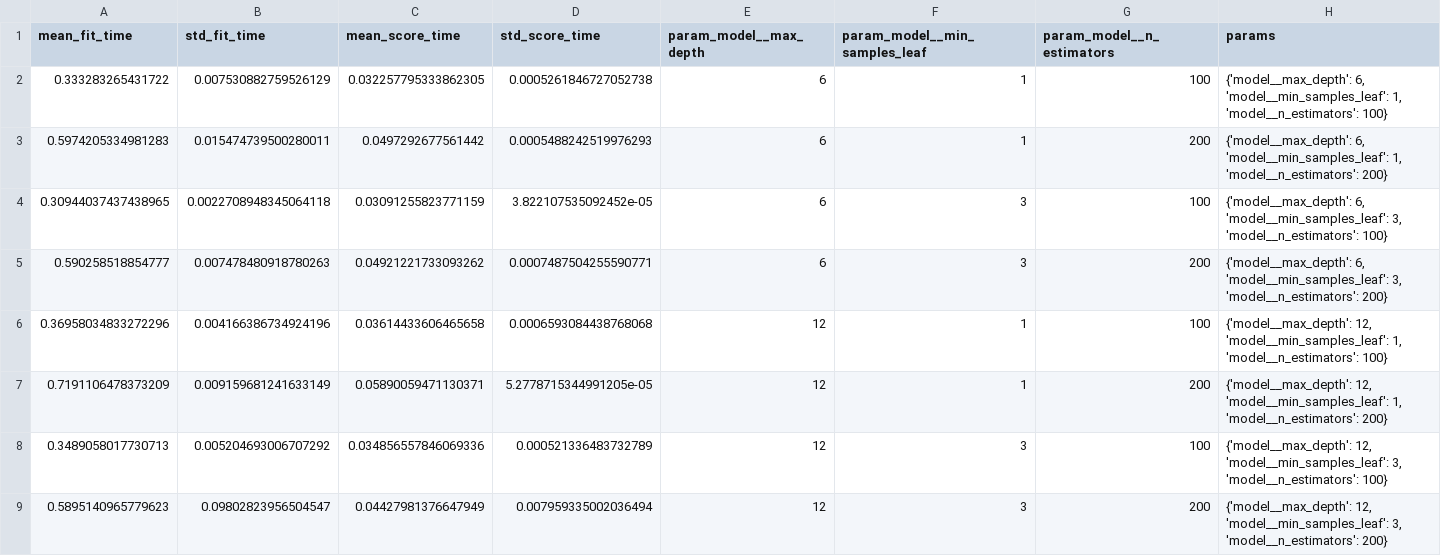
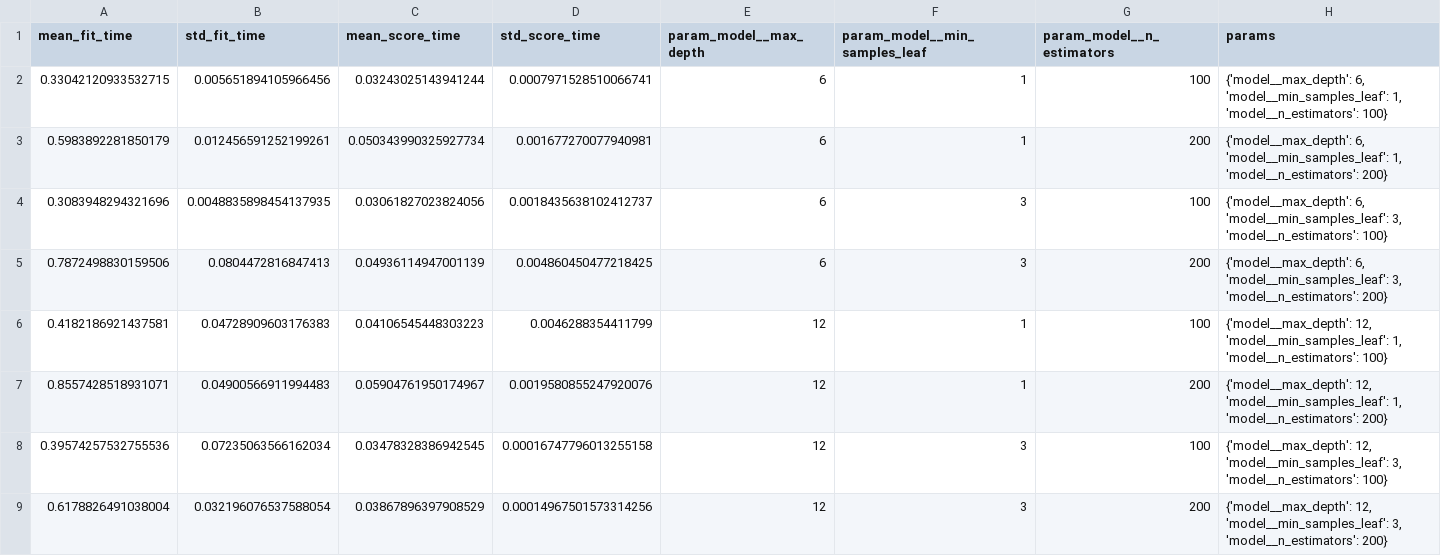
Before and after one commit to phoenixleo1989/visit-with-us-mlops, a CSV file: tourism_project/reports/cv_results.csv, drawn as a sheet; only a part is shown; the diff names each change by its address in the sheet, - before the commit and + after, or states it on an @@ line.

```diff
--- a/tourism_project/reports/cv_results.csv
+++ b/tourism_project/reports/cv_results.csv
-A2 (mean_fit_time): 0.333283265431722
+A2 (mean_fit_time): 0.33042120933532715
-B2 (std_fit_time): 0.007530882759526129
+B2 (std_fit_time): 0.005651894105966456
-C2 (mean_score_time): 0.032257795333862305
+C2 (mean_score_time): 0.03243025143941244
-D2 (std_score_time): 0.0005261846727052738
+D2 (std_score_time): 0.0007971528510066741
-A3 (mean_fit_time): 0.5974205334981283
+A3 (mean_fit_time): 0.5983892281850179
-B3 (std_fit_time): 0.015474739500280011
+B3 (std_fit_time): 0.012456591252199261
-C3 (mean_score_time): 0.0497292677561442
+C3 (mean_score_time): 0.050343990325927734
-D3 (std_score_time): 0.0005488242519976293
+D3 (std_score_time): 0.001677270077940981
-A4 (mean_fit_time): 0.30944037437438965
+A4 (mean_fit_time): 0.3083948294321696
-B4 (std_fit_time): 0.0022708948345064118
+B4 (std_fit_time): 0.0048835898454137935
-C4 (mean_score_time): 0.03091255823771159
+C4 (mean_score_time): 0.03061827023824056
-D4 (std_score_time): 3.822107535092452e-05
+D4 (std_score_time): 0.0018435638102412737
-A5 (mean_fit_time): 0.590258518854777
+A5 (mean_fit_time): 0.7872498830159506
-B5 (std_fit_time): 0.007478480918780263
+B5 (std_fit_time): 0.0804472816847413
-C5 (mean_score_time): 0.04921221733093262
+C5 (mean_score_time): 0.04936114947001139
-D5 (std_score_time): 0.0007487504255590771
+D5 (std_score_time): 0.004860450477218425
-A6 (mean_fit_time): 0.36958034833272296
+A6 (mean_fit_time): 0.4182186921437581
-B6 (std_fit_time): 0.004166386734924196
+B6 (std_fit_time): 0.04728909603176383
-C6 (mean_score_time): 0.03614433606465658
+C6 (mean_score_time): 0.04106545448303223
-D6 (std_score_time): 0.0006593084438768068
+D6 (std_score_time): 0.0046288354411799
-A7 (mean_fit_time): 0.7191106478373209
+A7 (mean_fit_time): 0.8557428518931071
-B7 (std_fit_time): 0.009159681241633149
+B7 (std_fit_time): 0.04900566911994483
-C7 (mean_score_time): 0.05890059471130371
+C7 (mean_score_time): 0.05904761950174967
-D7 (std_score_time): 5.2778715344991205e-05
+D7 (std_score_time): 0.0019580855247920076
-A8 (mean_fit_time): 0.3489058017730713
+A8 (mean_fit_time): 0.39574257532755536
-B8 (std_fit_time): 0.005204693006707292
+B8 (std_fit_time): 0.07235063566162034
-C8 (mean_score_time): 0.034856557846069336
+C8 (mean_score_time): 0.03478328386942545
-D8 (std_score_time): 0.000521336483732789
+D8 (std_score_time): 0.00016747796013255158
-A9 (mean_fit_time): 0.5895140965779623
+A9 (mean_fit_time): 0.6178826491038004
-B9 (std_fit_time): 0.09802823956504547
+B9 (std_fit_time): 0.032196076537588054
-C9 (mean_score_time): 0.04427981376647949
+C9 (mean_score_time): 0.03867896397908529
-D9 (std_score_time): 0.007959335002036494
+D9 (std_score_time): 0.00014967501573314256
```
